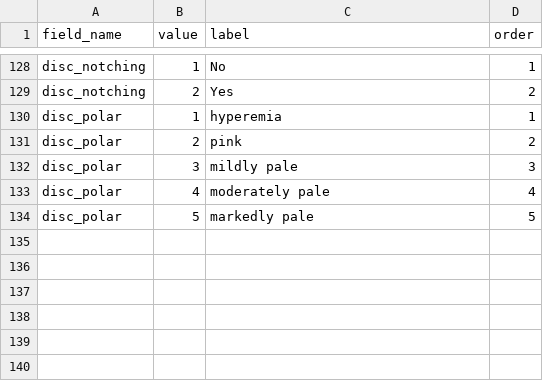
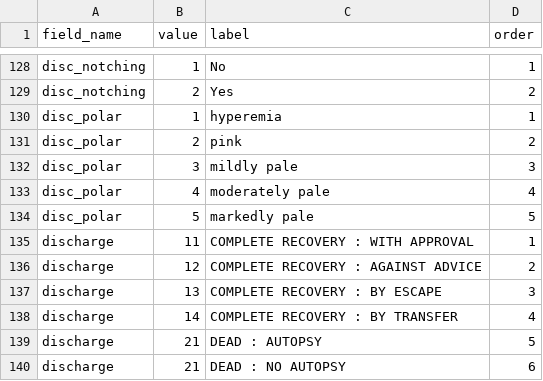
Before and after one commit to onenueng/wordplease, a CSV file: storage/app/lists/select_items.csv, drawn as a sheet; only a part is shown, gaps mark what is left out.

Commit message:
add medicine discharge note

```diff
--- a/storage/app/lists/select_items.csv
+++ b/storage/app/lists/select_items.csv
@@ -134 +134,7 @@ disc_polar,4,moderately pale,4
 disc_polar,5,markedly pale,5
+discharge,11,COMPLETE RECOVERY : WITH APPROVAL,1
+discharge,12,COMPLETE RECOVERY : AGAINST ADVICE,2
+discharge,13,COMPLETE RECOVERY : BY ESCAPE,3
+discharge,14,COMPLETE RECOVERY : BY TRANSFER,4
+discharge,21,DEAD : AUTOPSY,5
+discharge,21,DEAD : NO AUTOPSY,6
```
Also changed, not shown: temp-list/select_items.csv, 18 other files.
